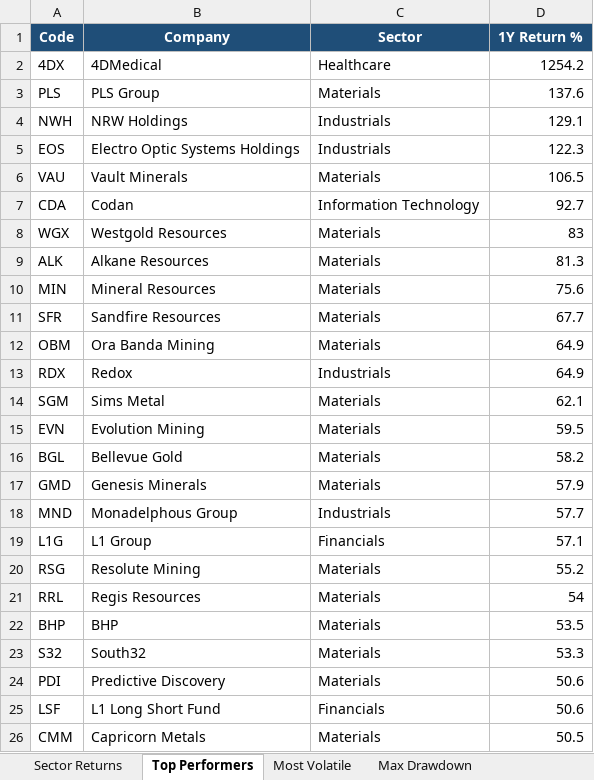
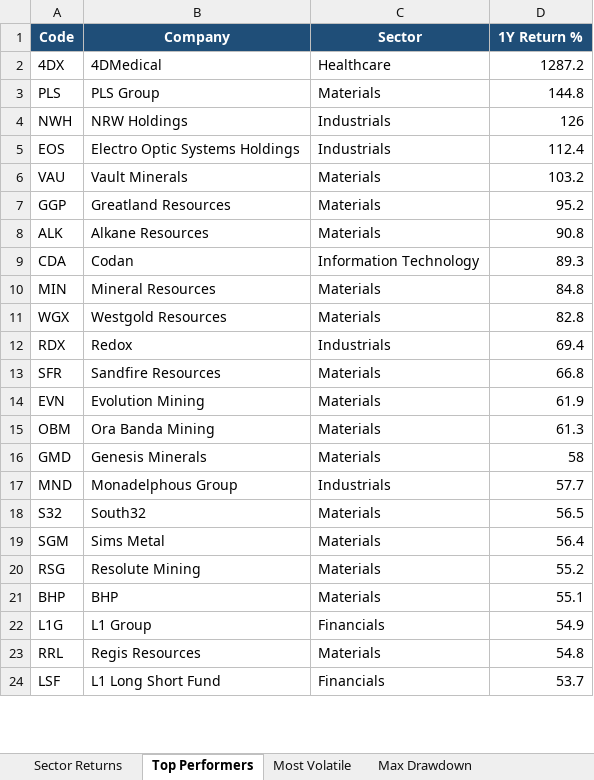
Before and after one commit to anurag7171/asx-market-analytics, an Excel workbook: reports/asx-market-report.xlsx, sheet Top Performers, drawn as a sheet; only a part is shown; values as stored, in another font and other column widths than the file's, no borders; conditional formats not drawn; removed rows and columns are numbered as before the commit, all else as after; the diff covers the shown part only; the diff names each change by its address in the sheet, - before the commit and + after, or states it on an @@ line.

```diff
--- a/reports/asx-market-report.xlsx (sheet Top Performers)
+++ b/reports/asx-market-report.xlsx (sheet Top Performers)
-D2 (1Y Return %): 1254.2
+D2 (1Y Return %): 1287.2
-D3 (1Y Return %): 137.6
+D3 (1Y Return %): 144.8
-D4 (1Y Return %): 129.1
+D4 (1Y Return %): 126
-D5 (1Y Return %): 122.3
+D5 (1Y Return %): 112.4
-D6 (1Y Return %): 106.5
+D6 (1Y Return %): 103.2
-row 7: CDA | Codan | Information Technology | 92.7
-row 8: WGX | Westgold Resources | Materials | 83
+row 7: GGP | Greatland Resources | Materials | 95.2
-D8 (1Y Return %): 81.3
+D8 (1Y Return %): 90.8
+row 9: CDA | Codan | Information Technology | 89.3
-D10 (1Y Return %): 75.6
+D10 (1Y Return %): 84.8
-row 11: SFR | Sandfire Resources | Materials | 67.7
-row 12: OBM | Ora Banda Mining | Materials | 64.9
+row 11: WGX | Westgold Resources | Materials | 82.8
-D12 (1Y Return %): 64.9
+D12 (1Y Return %): 69.4
-row 14: SGM | Sims Metal | Materials | 62.1
+row 13: SFR | Sandfire Resources | Materials | 66.8
-D14 (1Y Return %): 59.5
+D14 (1Y Return %): 61.9
-row 16: BGL | Bellevue Gold | Materials | 58.2
+row 15: OBM | Ora Banda Mining | Materials | 61.3
-D16 (1Y Return %): 57.9
+D16 (1Y Return %): 58
-row 19: L1G | L1 Group | Financials | 57.1
+row 18: S32 | South32 | Materials | 56.5
+row 19: SGM | Sims Metal | Materials | 56.4
-row 21: RRL | Regis Resources | Materials | 54
-D21 (1Y Return %): 53.5
+D21 (1Y Return %): 55.1
-row 23: S32 | South32 | Materials | 53.3
-row 24: PDI | Predictive Discovery | Materials | 50.6
+row 22: L1G | L1 Group | Financials | 54.9
+row 23: RRL | Regis Resources | Materials | 54.8
-D24 (1Y Return %): 50.6
+D24 (1Y Return %): 53.7
-row 26: CMM | Capricorn Metals | Materials | 50.5
```
Also changed, not shown: 2 added rows elsewhere in this sheet, sheet Most Volatile, sheet Sector Returns, sheet Max Drawdown, sheet Sector Turnover, 2 other files.
